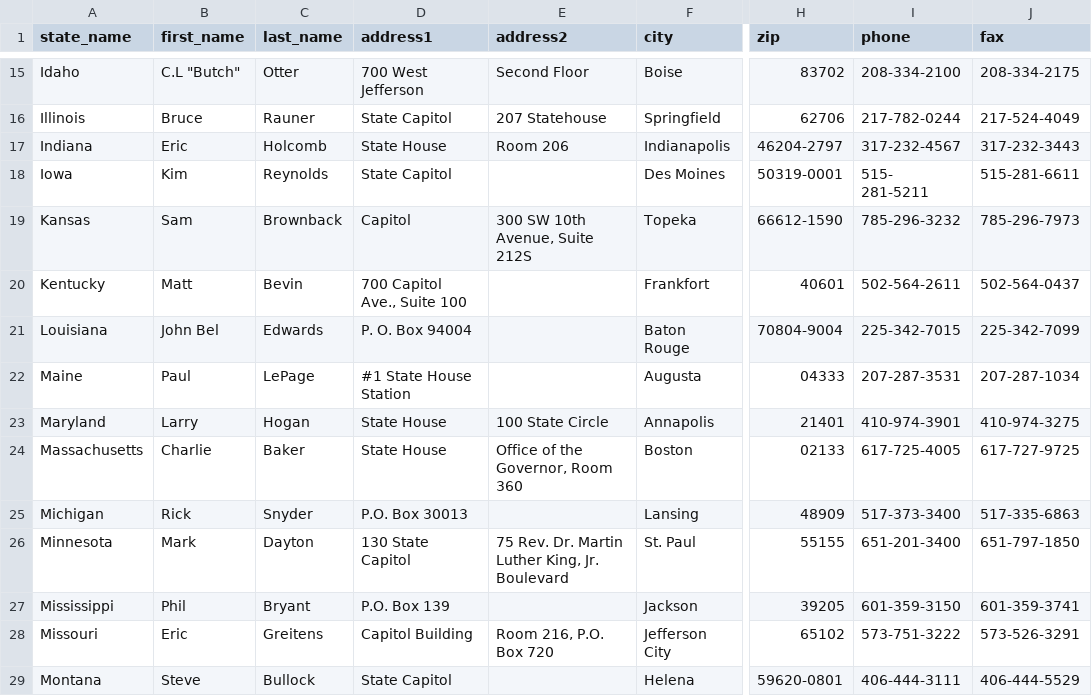
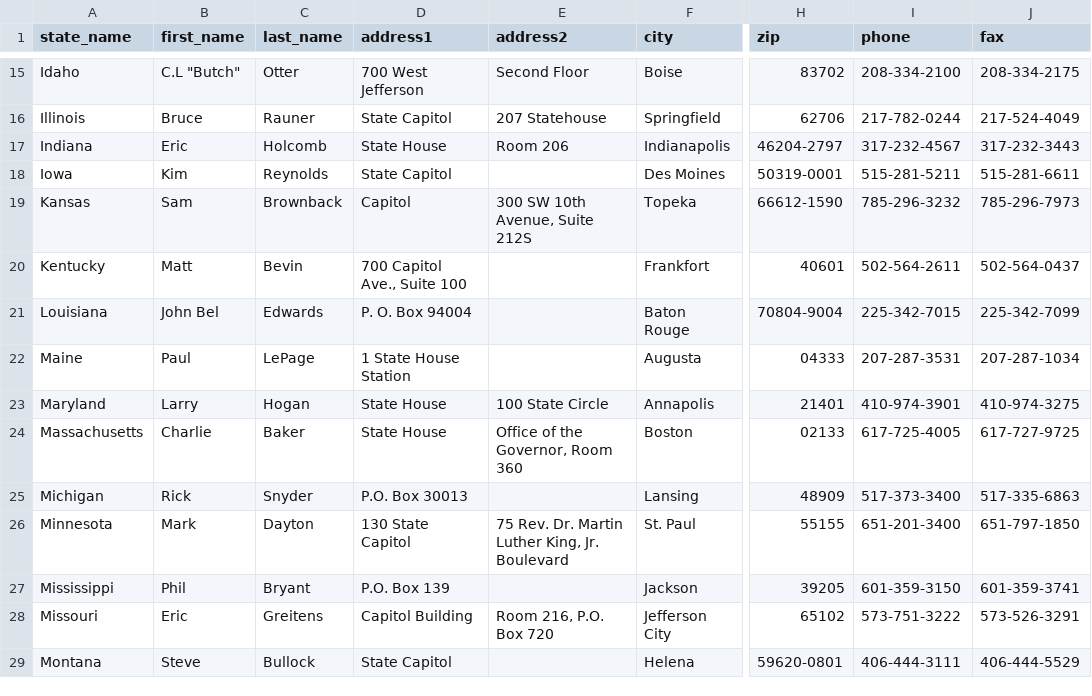
Before and after one commit to tmdinosaurcenter/call-power, a CSV file: call_server/political_data/data/us_governors.csv, drawn as a sheet; only a part is shown, gaps mark what is left out; the diff covers the shown part only; the diff names each change by its address in the sheet, - before the commit and + after, or states it on an @@ line.

```diff
--- a/call_server/political_data/data/us_governors.csv
+++ b/call_server/political_data/data/us_governors.csv
-I18 (phone): 515- 281-5211
+I18 (phone): 515-281-5211
-D22 (address1): #1 State House Station
+D22 (address1): 1 State House Station
```
Also changed, not shown: 12 edited cells elsewhere in this file.
